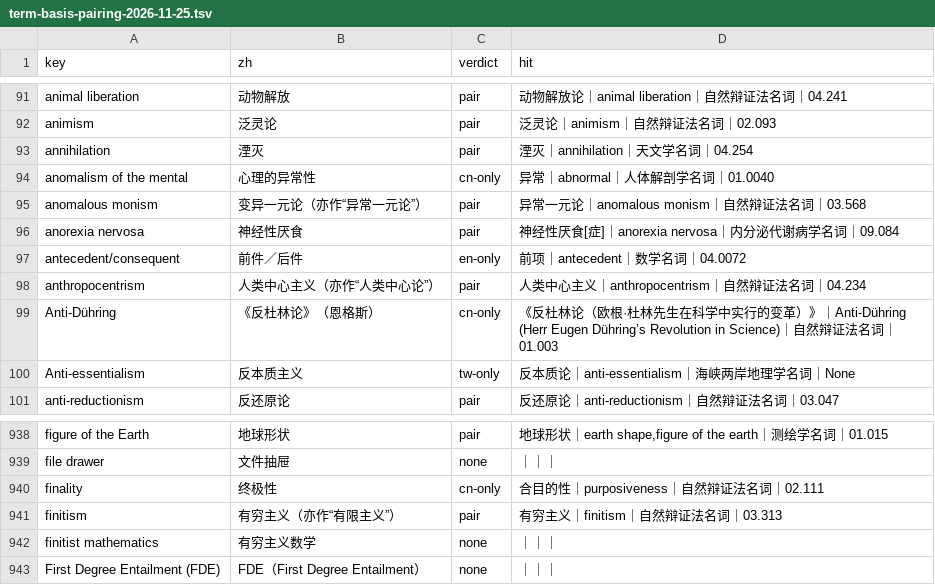
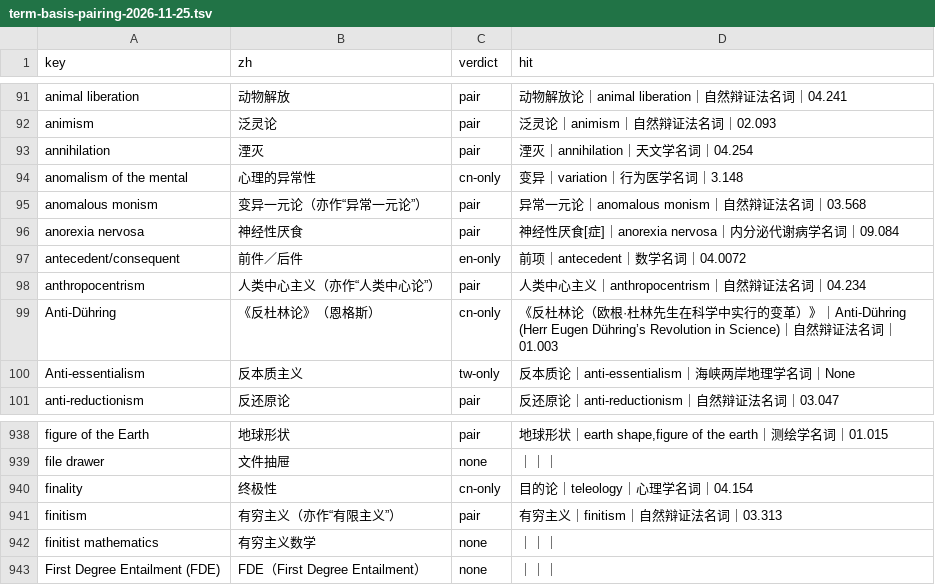
Before and after one commit to taophilosophy/SEP-CN, a TSV file: specs/058-term-full-reextraction/results/term-basis-pairing-2026-11-25.tsv, drawn as a sheet; only a part is shown, gaps mark what is left out.

Commit message:
specs/058 批 48：剩余 21 条待核行界面清零，9 行审定形落名、2 行订正（天赋说、岁差）

```diff
--- a/specs/058-term-full-reextraction/results/term-basis-pairing-2026-11-25.tsv
+++ b/specs/058-term-full-reextraction/results/term-basis-pairing-2026-11-25.tsv
@@ -93,3 +93,3 @@ animism	泛灵论	pair	泛灵论｜animism｜自然辩证法名词｜02.093
 annihilation	湮灭	pair	湮灭｜annihilation｜天文学名词｜04.254
-anomalism of the mental	心理的异常性	cn-only	异常｜abnormal｜人体解剖学名词｜01.0040
+anomalism of the mental	心理的异常性	cn-only	变异｜variation｜行为医学名词｜3.148
 anomalous monism	变异一元论（亦作“异常一元论”）	pair	异常一元论｜anomalous monism｜自然辩证法名词｜03.568
@@ -939,3 +939,3 @@ figure of the Earth	地球形状	pair	地球形状｜earth shape,figure of the e
 file drawer	文件抽屉	none	｜｜｜
-finality	终极性	cn-only	合目的性｜purposiveness｜自然辩证法名词｜02.111
+finality	终极性	cn-only	目的论｜teleology｜心理学名词｜04.154
 finitism	有穷主义（亦作“有限主义”）	pair	有穷主义｜finitism｜自然辩证法名词｜03.313
```
Also changed, not shown: 4 other files.
